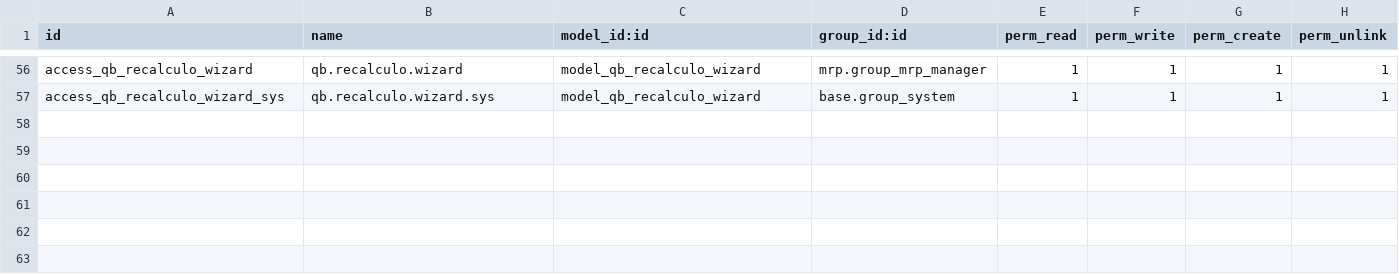
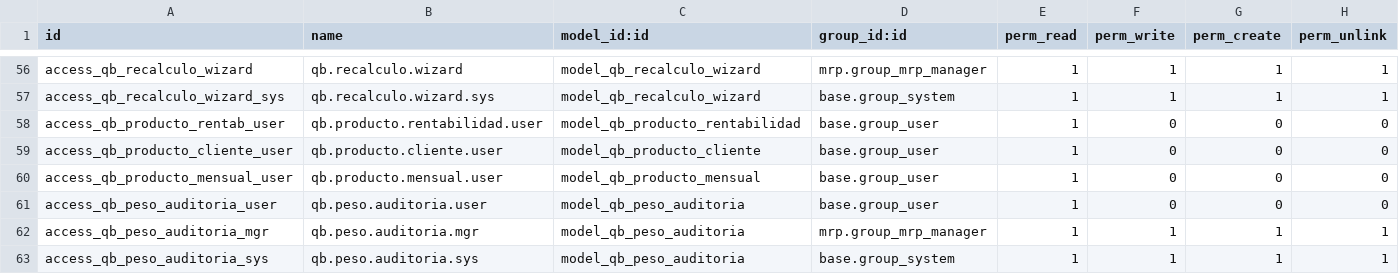
Before and after one commit to quimibond/qb19, a CSV file: addons/qb_capacidad_costeo/security/ir.model.access.csv, drawn as a sheet; only a part is shown, gaps mark what is left out; the diff names each change by its address in the sheet, - before the commit and + after, or states it on an @@ line.

```diff
--- a/addons/qb_capacidad_costeo/security/ir.model.access.csv
+++ b/addons/qb_capacidad_costeo/security/ir.model.access.csv
+row 58: access_qb_producto_rentab_user | qb.producto.rentabilidad.user | model_qb_producto_rentabilidad | base.group_user | 1 | 0 | 0 | 0
+row 59: access_qb_producto_cliente_user | qb.producto.cliente.user | model_qb_producto_cliente | base.group_user | 1 | 0 | 0 | 0
+row 60: access_qb_producto_mensual_user | qb.producto.mensual.user | model_qb_producto_mensual | base.group_user | 1 | 0 | 0 | 0
+row 61: access_qb_peso_auditoria_user | qb.peso.auditoria.user | model_qb_peso_auditoria | base.group_user | 1 | 0 | 0 | 0
+row 62: access_qb_peso_auditoria_mgr | qb.peso.auditoria.mgr | model_qb_peso_auditoria | mrp.group_mrp_manager | 1 | 1 | 1 | 1
+row 63: access_qb_peso_auditoria_sys | qb.peso.auditoria.sys | model_qb_peso_auditoria | base.group_system | 1 | 1 | 1 | 1
```
Also changed, not shown: 7 other files.
